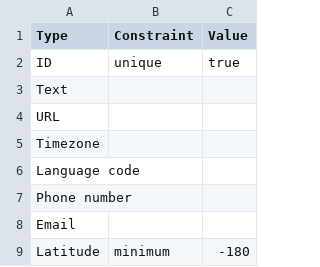
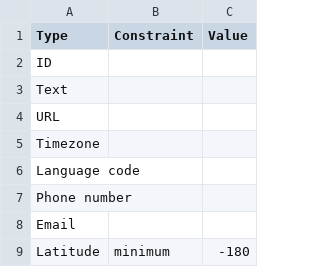
Before and after one commit to wesleyi23/GTFS-Frictionless, a CSV file: lookup_tables/type_based_constraints.csv, drawn as a sheet; only a part is shown.

Commit message:
Adding additional constraints

```diff
--- a/lookup_tables/type_based_constraints.csv
+++ b/lookup_tables/type_based_constraints.csv
@@ -1,3 +1,3 @@
 Type,Constraint,Value
-ID,unique,true
+ID,,
 Text,,
```
Also changed, not shown: 15 other files.
